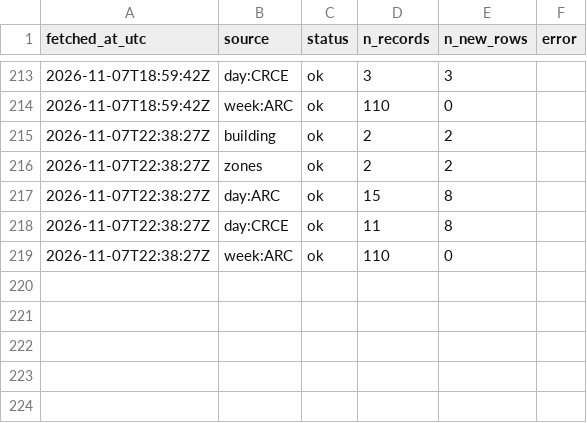
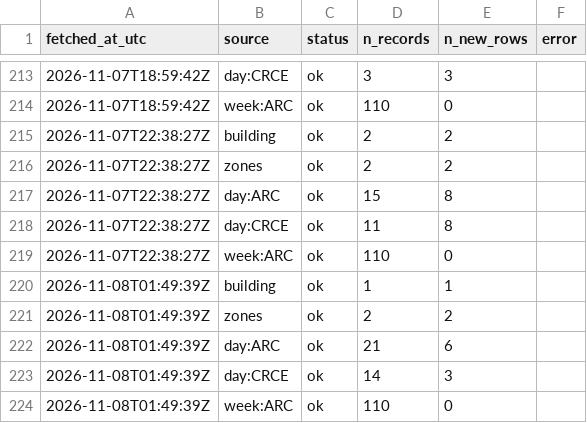
Before and after one commit to s4ndyz/crowd4cast, a CSV file: polls.csv, drawn as a sheet; only a part is shown, gaps mark what is left out.

```diff
--- a/polls.csv
+++ b/polls.csv
@@ -219 +219,6 @@ fetched_at_utc,source,status,n_records,n_new_rows,error
 2026-11-07T22:38:27Z,week:ARC,ok,110,0,
+2026-11-08T01:49:39Z,building,ok,1,1,
+2026-11-08T01:49:39Z,zones,ok,2,2,
+2026-11-08T01:49:39Z,day:ARC,ok,21,6,
+2026-11-08T01:49:39Z,day:CRCE,ok,14,3,
+2026-11-08T01:49:39Z,week:ARC,ok,110,0,
```
Also changed, not shown: building.csv, day.csv, 1 other file.
